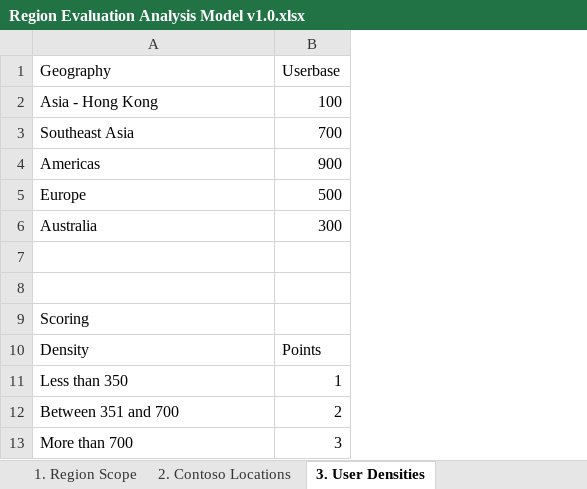
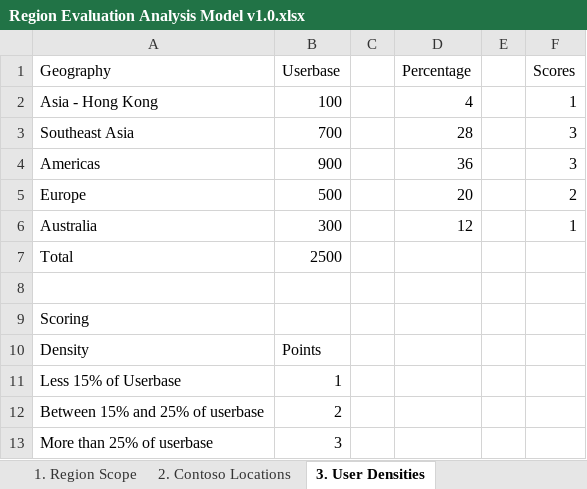
Before and after one commit to etsdit/SAPonAzureRegionAnalysis, an Excel workbook: Region Evaluation Analysis Model v1.0.xlsx, sheet 3. User Densities, drawn as a sheet; values as stored, in another font and other column widths than the file's, no borders; the diff names each change by its address in the sheet, - before the commit and + after, or states it on an @@ line.

```diff
--- a/Region Evaluation Analysis Model v1.0.xlsx (sheet 3. User Densities)
+++ b/Region Evaluation Analysis Model v1.0.xlsx (sheet 3. User Densities)
+column C, empty
+column D (Percentage), rows 2-6: 4 | 28 | 36 | 20 | 12
+column E, empty
+column F (Scores), rows 2-6: 1 | 3 | 3 | 2 | 1
-row 7: (empty)
+row 7: Total | 2500
-A11 (Geography): Less than 350
+A11 (Geography): Less 15% of Userbase
-A12 (Geography): Between 351 and 700
+A12 (Geography): Between 15% and 25% of userbase
-A13 (Geography): More than 700
+A13 (Geography): More than 25% of userbase
```
Also changed, not shown: sheet 5. Azure Inter Region Latencies, sheet 4. End User Data Collection, formulas that keep their value.
